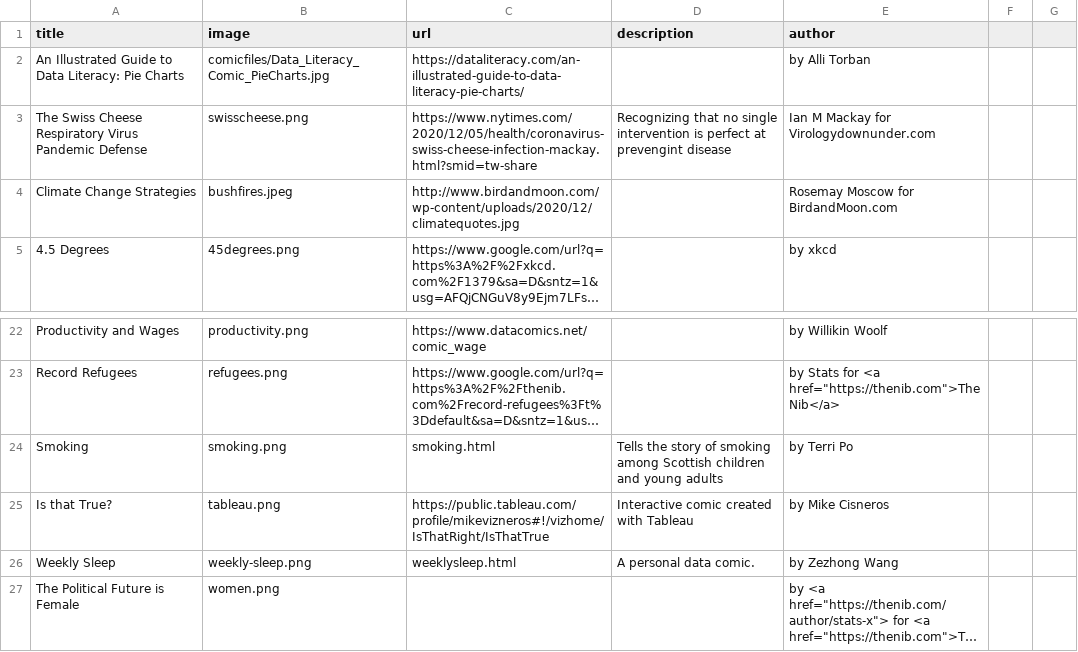
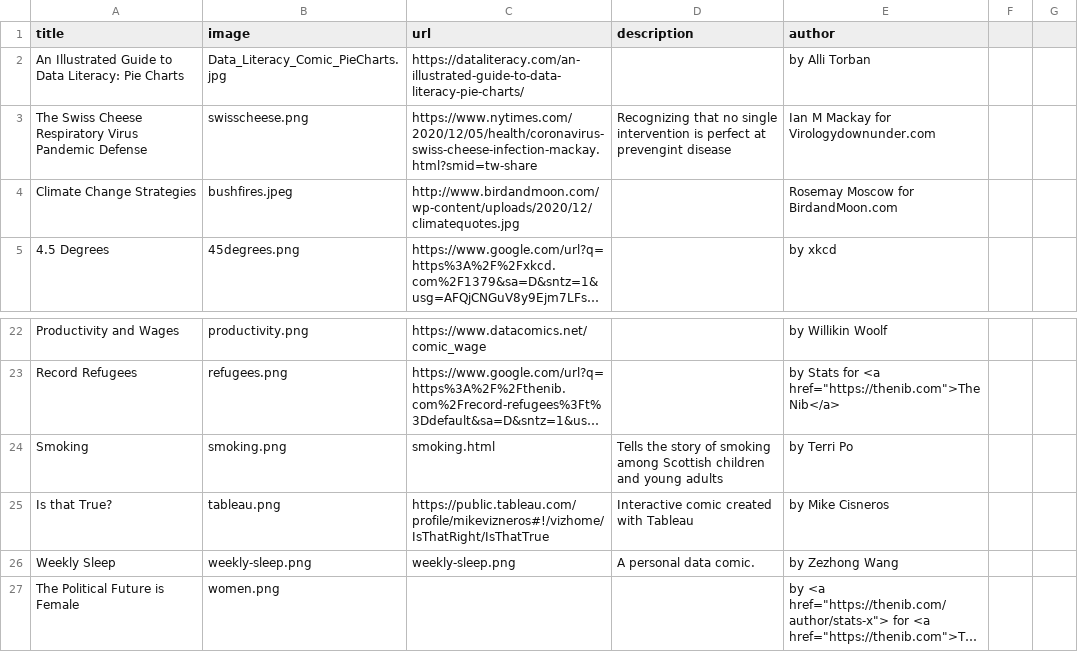
Before and after one commit to datacomics/datacomics.github.io, a CSV file: data.csv, drawn as a sheet; only a part is shown, gaps mark what is left out; long unchanged cells end in …; the diff names each change by its address in the sheet, - before the commit and + after, or states it on an @@ line.

Commit message:
Update data.csv

```diff
--- a/data.csv
+++ b/data.csv
-B2 (image): comicfiles/Data_Literacy_Comic_PieCharts.jpg
+B2 (image): Data_Literacy_Comic_PieCharts.jpg
-C26 (url): weeklysleep.html
+C26 (url): weekly-sleep.png
```
